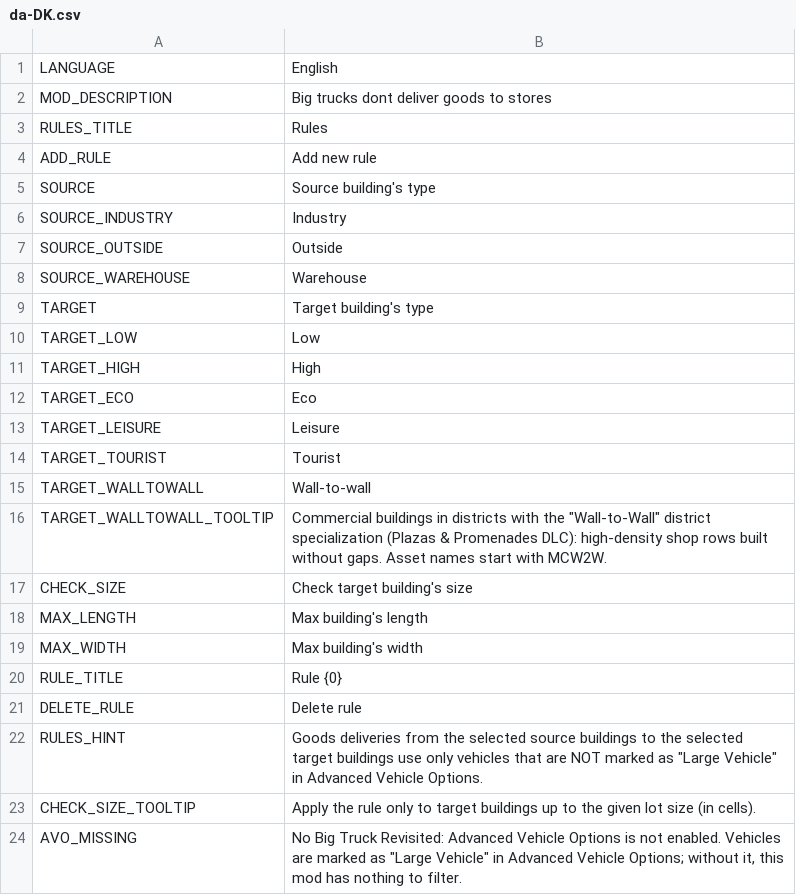
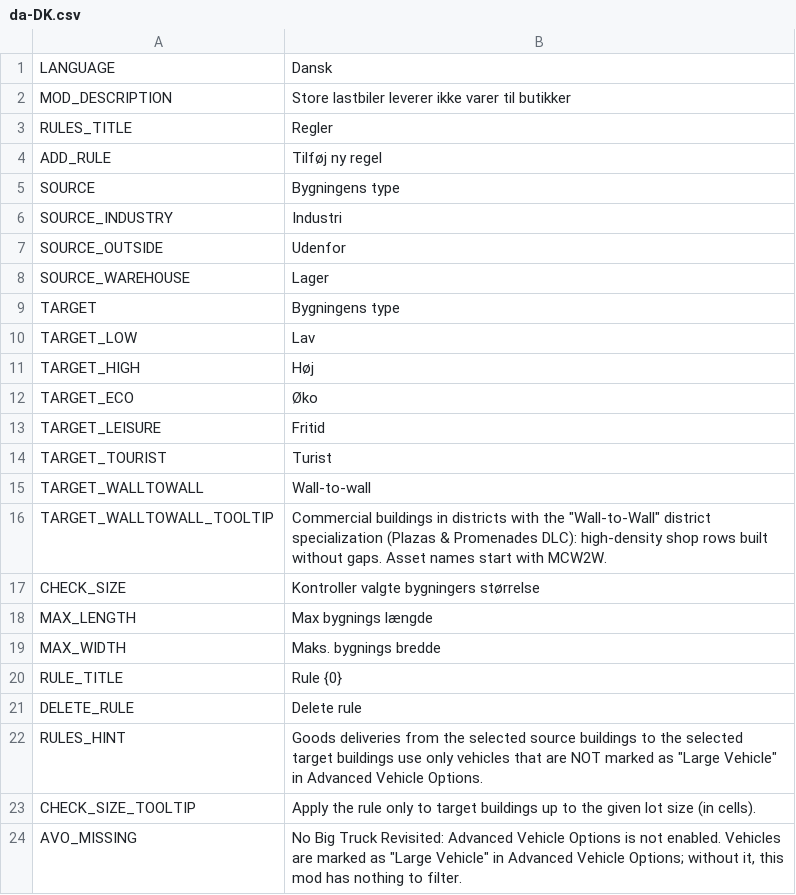
Before and after one commit to CityGecko/CS-NoBigTruckRevisited, a CSV file: NoBigTruck/Translations/da-DK.csv, drawn as a sheet; only a part is shown.

Commit message:
New translations en-en.csv (Danish)
[ci skip]

```diff
--- a/NoBigTruck/Translations/da-DK.csv
+++ b/NoBigTruck/Translations/da-DK.csv
@@ -1,20 +1,20 @@
-"LANGUAGE","English"
-"MOD_DESCRIPTION","Big trucks dont deliver goods to stores"
-"RULES_TITLE","Rules"
-"ADD_RULE","Add new rule"
-"SOURCE","Source building's type"
-"SOURCE_INDUSTRY","Industry"
-"SOURCE_OUTSIDE","Outside"
-"SOURCE_WAREHOUSE","Warehouse"
-"TARGET","Target building's type"
-"TARGET_LOW","Low"
-"TARGET_HIGH","High"
-"TARGET_ECO","Eco"
-"TARGET_LEISURE","Leisure"
-"TARGET_TOURIST","Tourist"
+"LANGUAGE","Dansk"
+"MOD_DESCRIPTION","Store lastbiler leverer ikke varer til butikker"
+"RULES_TITLE","Regler"
+"ADD_RULE","Tilføj ny regel"
+"SOURCE","Bygningens type"
+"SOURCE_INDUSTRY","Industri"
+"SOURCE_OUTSIDE","Udenfor"
+"SOURCE_WAREHOUSE","Lager"
+"TARGET","Bygningens type"
+"TARGET_LOW","Lav"
+"TARGET_HIGH","Høj"
+"TARGET_ECO","Øko"
+"TARGET_LEISURE","Fritid"
+"TARGET_TOURIST","Turist"
 "TARGET_WALLTOWALL","Wall-to-wall"
 "TARGET_WALLTOWALL_TOOLTIP","Commercial buildings in districts with the ""Wall-to-Wall"" district specialization (Plazas & Promenades DLC): high-density shop rows built without gaps. Asset names start with MCW2W."
-"CHECK_SIZE","Check target building's size"
-"MAX_LENGTH","Max building's length"
-"MAX_WIDTH","Max building's width"
+"CHECK_SIZE","Kontroller valgte bygningers størrelse"
+"MAX_LENGTH","Max bygnings længde"
+"MAX_WIDTH","Maks. bygnings bredde"
 "RULE_TITLE","Rule {0}"
```
